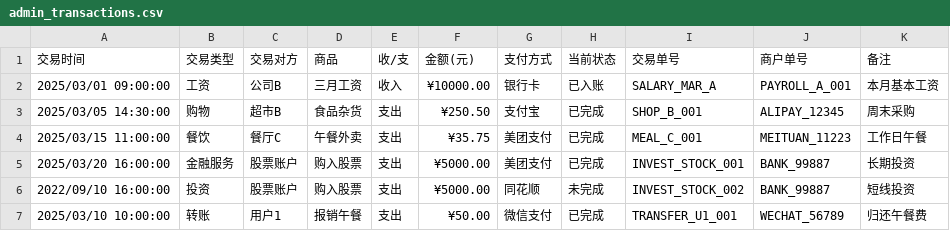
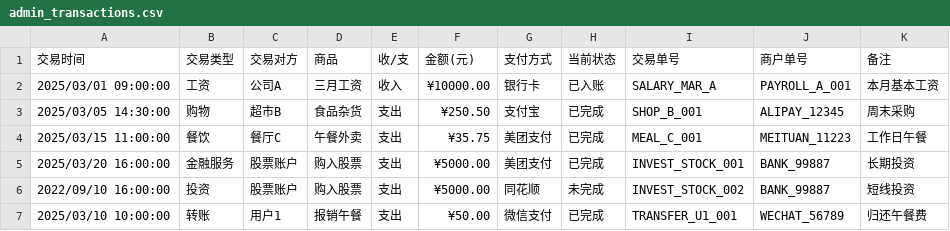
Before and after one commit to Raincheck1234/Ai-Bill-Application-21, a CSV file: Ai Bill Application/src/main/resources/CSVForm/transactions/admin_transactions.csv, drawn as a sheet.

```diff
--- a/Ai Bill Application/src/main/resources/CSVForm/transactions/admin_transactions.csv
+++ b/Ai Bill Application/src/main/resources/CSVForm/transactions/admin_transactions.csv
@@ -1,3 +1,3 @@
 交易时间,交易类型,交易对方,商品,收/支,金额(元),支付方式,当前状态,交易单号,商户单号,备注
-2025/03/01 09:00:00,工资,公司B,三月工资,收入,¥10000.00,银行卡,已入账,SALARY_MAR_A,PAYROLL_A_001,本月基本工资
+2025/03/01 09:00:00,工资,公司A,三月工资,收入,¥10000.00,银行卡,已入账,SALARY_MAR_A,PAYROLL_A_001,本月基本工资
 2025/03/05 14:30:00,购物,超市B,食品杂货,支出,¥250.50,支付宝,已完成,SHOP_B_001,ALIPAY_12345,周末采购
```
Also changed, not shown: Ai Bill Application/src/main/resources/CSVForm/stats/summary_statistics.csv, 3 other files.
